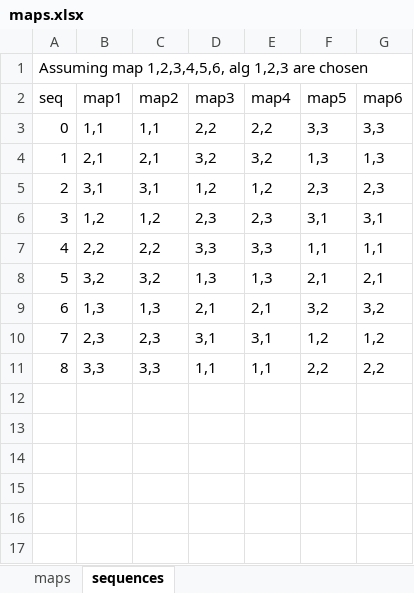
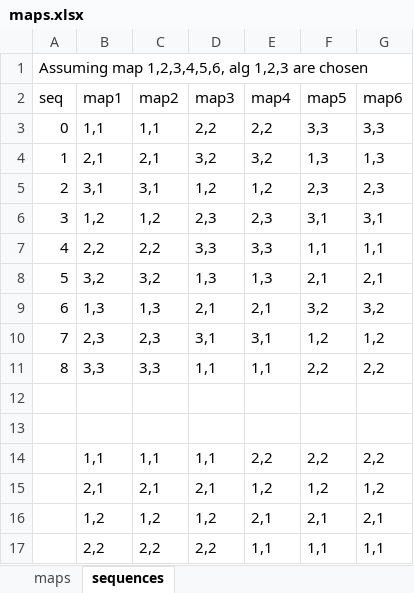
Before and after one commit to jinhongkuan/Coverage-Maximization-Game, an Excel workbook: serve_static/eval/maps.xlsx, sheet sequences, drawn as a sheet; values as stored, in another font and other column widths than the file's, no borders; the diff names each change by its address in the sheet, - before the commit and + after, or states it on an @@ line.

```diff
--- a/serve_static/eval/maps.xlsx (sheet sequences)
+++ b/serve_static/eval/maps.xlsx (sheet sequences)
+row 12: (empty)
+row 13: (empty)
+row 14:  | 1,1 | 1,1 | 1,1 | 2,2 | 2,2 | 2,2
+row 15:  | 2,1 | 2,1 | 2,1 | 1,2 | 1,2 | 1,2
+row 16:  | 1,2 | 1,2 | 1,2 | 2,1 | 2,1 | 2,1
+row 17:  | 2,2 | 2,2 | 2,2 | 1,1 | 1,1 | 1,1
```
Also changed, not shown: sheet maps, 32 other files.
